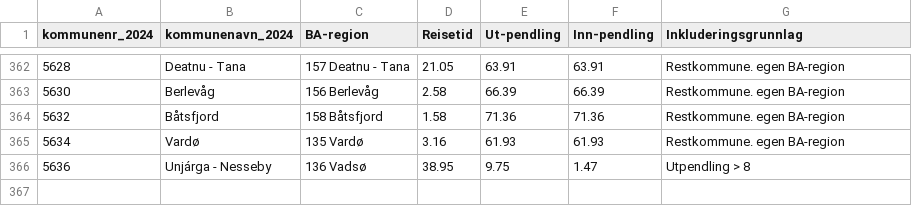
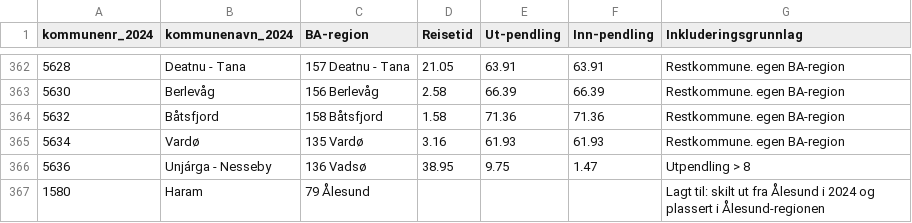
Before and after one commit to jahili/norge-administrative-grenser, a CSV file: data-pipeline/source/bo_og_arbeidsmarkedsregioner_2024.csv, drawn as a sheet; only a part is shown, gaps mark what is left out.

```diff
--- a/data-pipeline/source/bo_og_arbeidsmarkedsregioner_2024.csv
+++ b/data-pipeline/source/bo_og_arbeidsmarkedsregioner_2024.csv
@@ -366 +366,2 @@ kommunenr_2024,kommunenavn_2024,BA-region,Reisetid,Ut-pendling,Inn-pendling,Inkl
 5636,Unjárga - Nesseby,136 Vadsø,38.95,9.75,1.47,Utpendling > 8
+1580,Haram,79 Ålesund,,,,Lagt til: skilt ut fra Ålesund i 2024 og plassert i Ålesund-regionen
```
Also changed, not shown: 9 other files.
